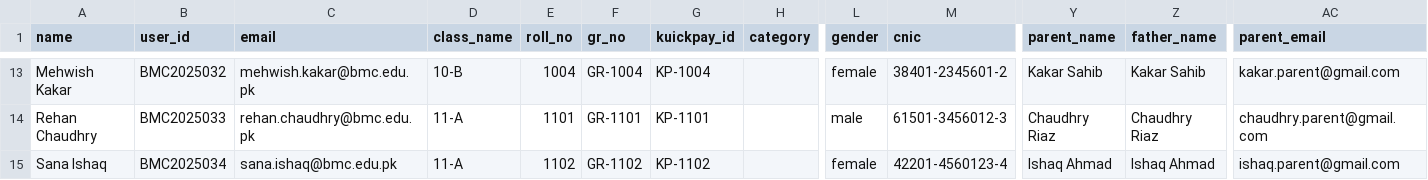
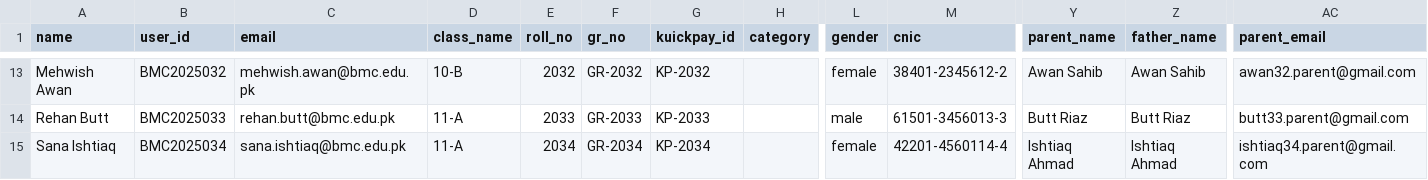
Before and after one commit to zyntrovex-cpu/BMC-Portal, a CSV file: database/dummy_students_import.csv, drawn as a sheet; only a part is shown, gaps mark what is left out; the diff covers the shown part only; the diff names each change by its address in the sheet, - before the commit and + after, or states it on an @@ line.

```diff
--- a/database/dummy_students_import.csv
+++ b/database/dummy_students_import.csv
-A13 (name): Mehwish Kakar
+A13 (name): Mehwish Awan
-C13 (email): mehwish.kakar@bmc.edu.pk
+C13 (email): mehwish.awan@bmc.edu.pk
-E13 (roll_no): 1004
+E13 (roll_no): 2032
-F13 (gr_no): GR-1004
+F13 (gr_no): GR-2032
-G13 (kuickpay_id): KP-1004
+G13 (kuickpay_id): KP-2032
-M13 (cnic): 38401-2345601-2
+M13 (cnic): 38401-2345612-2
-Y13 (parent_name): Kakar Sahib
+Y13 (parent_name): Awan Sahib
-Z13 (father_name): Kakar Sahib
+Z13 (father_name): Awan Sahib
-AC13 (parent_email): kakar.parent@gmail.com
+AC13 (parent_email): awan32.parent@gmail.com
-A14 (name): Rehan Chaudhry
+A14 (name): Rehan Butt
-C14 (email): rehan.chaudhry@bmc.edu.pk
+C14 (email): rehan.butt@bmc.edu.pk
-E14 (roll_no): 1101
+E14 (roll_no): 2033
-F14 (gr_no): GR-1101
+F14 (gr_no): GR-2033
-G14 (kuickpay_id): KP-1101
+G14 (kuickpay_id): KP-2033
-M14 (cnic): 61501-3456012-3
+M14 (cnic): 61501-3456013-3
-Y14 (parent_name): Chaudhry Riaz
+Y14 (parent_name): Butt Riaz
-Z14 (father_name): Chaudhry Riaz
+Z14 (father_name): Butt Riaz
-AC14 (parent_email): chaudhry.parent@gmail.com
+AC14 (parent_email): butt33.parent@gmail.com
-A15 (name): Sana Ishaq
+A15 (name): Sana Ishtiaq
-C15 (email): sana.ishaq@bmc.edu.pk
+C15 (email): sana.ishtiaq@bmc.edu.pk
-E15 (roll_no): 1102
+E15 (roll_no): 2034
-F15 (gr_no): GR-1102
+F15 (gr_no): GR-2034
-G15 (kuickpay_id): KP-1102
+G15 (kuickpay_id): KP-2034
-M15 (cnic): 42201-4560123-4
+M15 (cnic): 42201-4560114-4
-Y15 (parent_name): Ishaq Ahmad
+Y15 (parent_name): Ishtiaq Ahmad
-Z15 (father_name): Ishaq Ahmad
+Z15 (father_name): Ishtiaq Ahmad
-AC15 (parent_email): ishaq.parent@gmail.com
+AC15 (parent_email): ishtiaq34.parent@gmail.com
```
Also changed, not shown: 139 edited cells elsewhere in this file, 1 other file.
